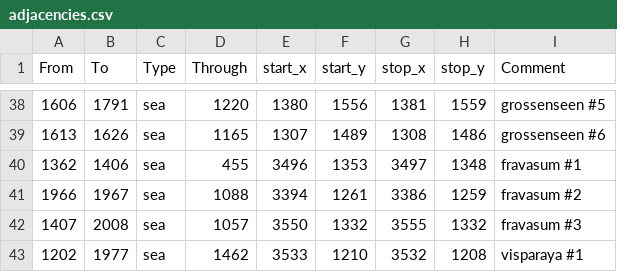
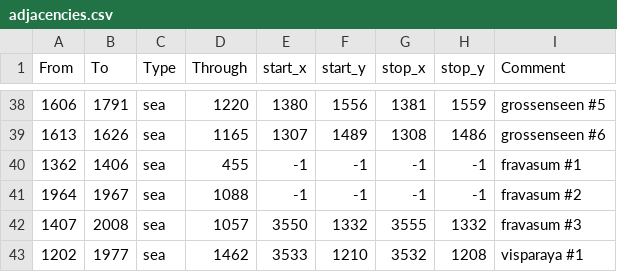
Before and after one commit to Stefus-er/Taedium, a CSV file: map/adjacencies.csv, drawn as a sheet; only a part is shown, gaps mark what is left out.

```diff
--- a/map/adjacencies.csv
+++ b/map/adjacencies.csv
@@ -39,4 +39,4 @@ From;To;Type;Through;start_x;start_y;stop_x;stop_y;Comment
 1613;1626;sea;1165;1307;1489;1308;1486;grossenseen #6
-1362;1406;sea;455;3496;1353;3497;1348;fravasum #1
-1966;1967;sea;1088;3394;1261;3386;1259;fravasum #2
+1362;1406;sea;455;-1;-1;-1;-1;fravasum #1
+1964;1967;sea;1088;-1;-1;-1;-1;fravasum #2
 1407;2008;sea;1057;3550;1332;3555;1332;fravasum #3
```
Also changed, not shown: 6 other files.
